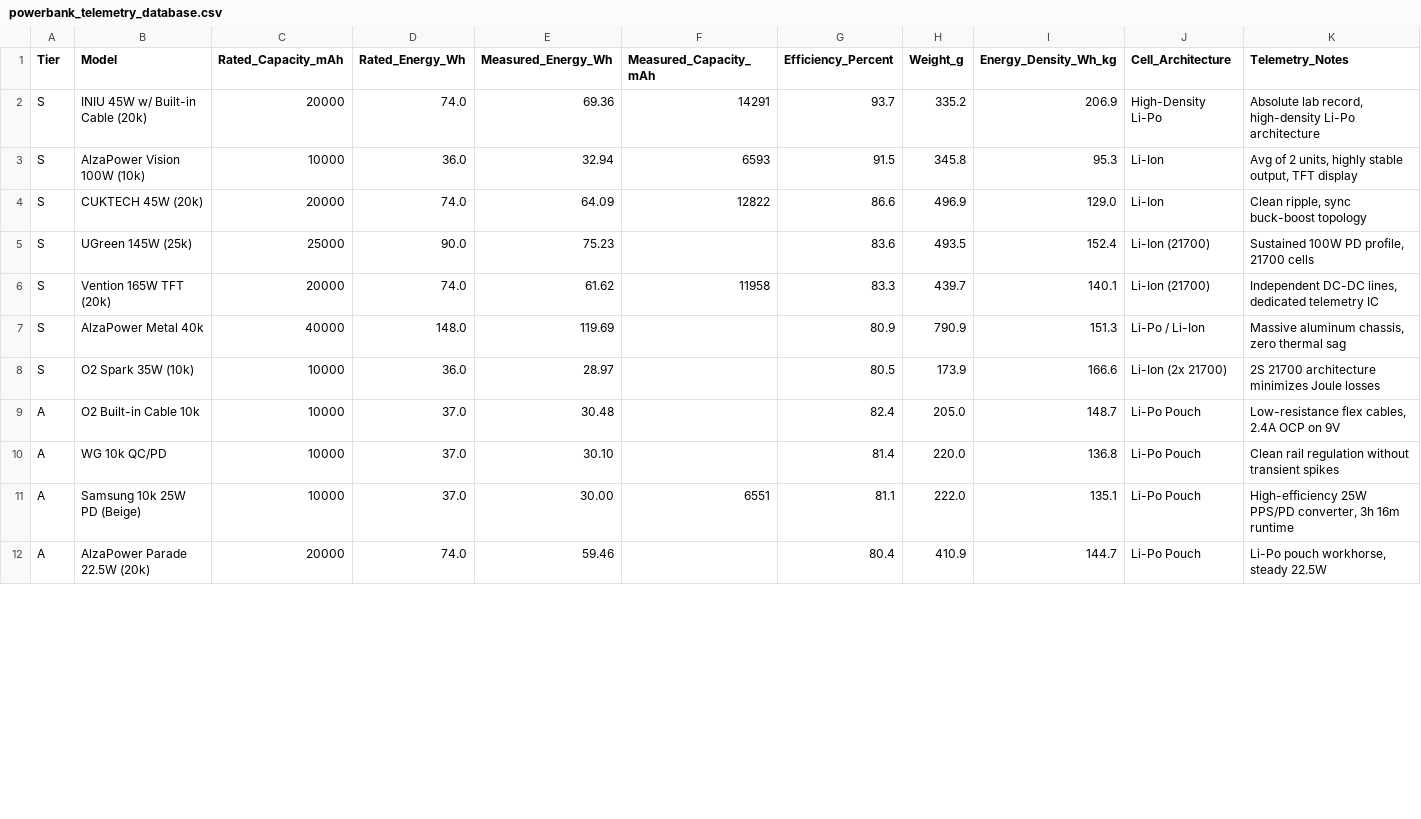
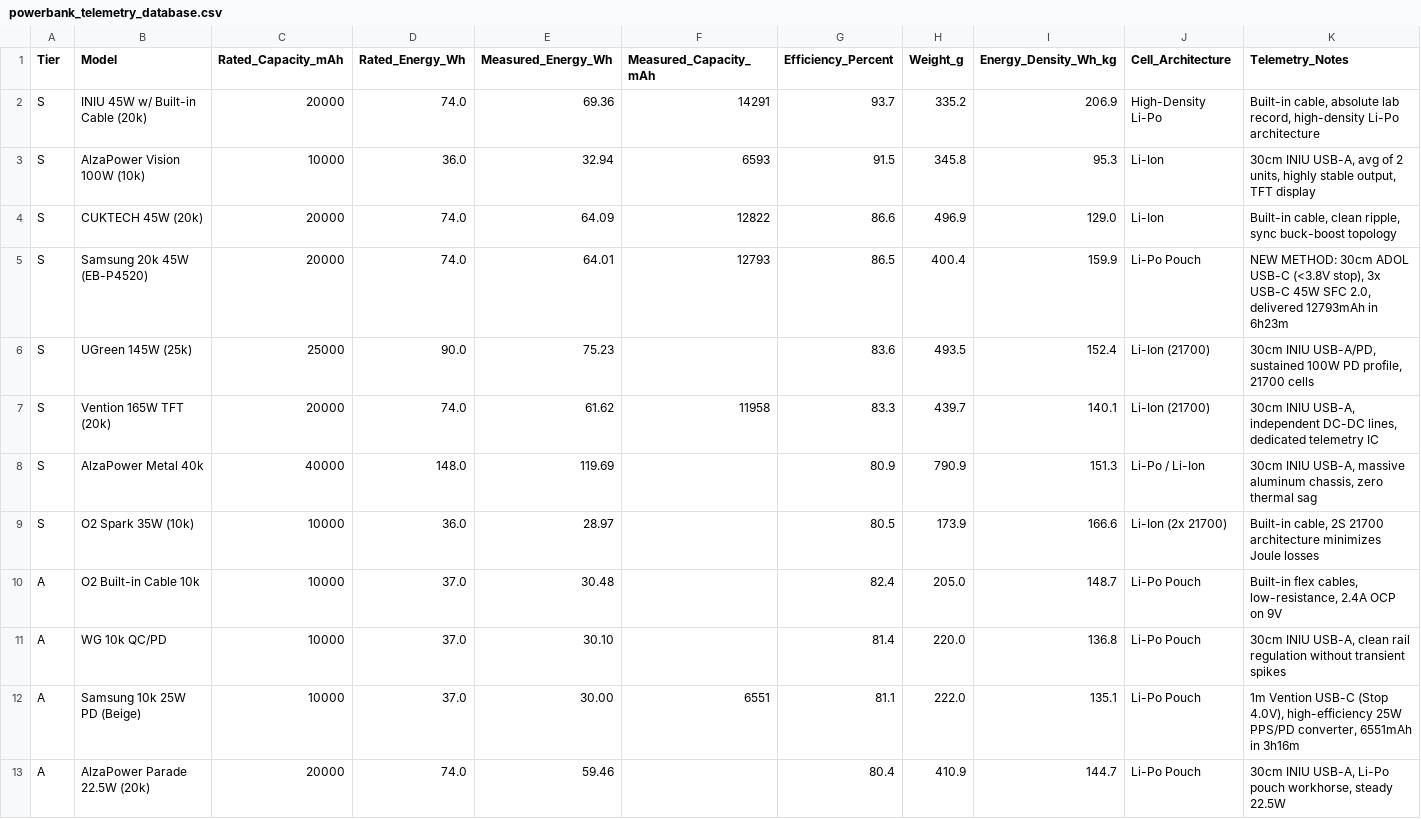
Before and after one commit to TomikBrumik/powerbank-telemetry-lab, a CSV file: powerbank_telemetry_database.csv, drawn as a sheet; only a part is shown; the diff covers the shown part only.

Commit message:
Update powerbank_telemetry_database.csv

```diff
--- a/powerbank_telemetry_database.csv
+++ b/powerbank_telemetry_database.csv
@@ -1,12 +1,13 @@
 Tier,Model,Rated_Capacity_mAh,Rated_Energy_Wh,Measured_Energy_Wh,Measured_Capacity_mAh,Efficiency_Percent,Weight_g,Energy_Density_Wh_kg,Cell_Architecture,Telemetry_Notes
-S,INIU 45W w/ Built-in Cable (20k),20000,74.0,69.36,14291,93.7,335.2,206.9,High-Density Li-Po,"Absolute lab record, high-density Li-Po architecture"
-S,AlzaPower Vision 100W (10k),10000,36.0,32.94,6593,91.5,345.8,95.3,Li-Ion,"Avg of 2 units, highly stable output, TFT display"
-S,CUKTECH 45W (20k),20000,74.0,64.09,12822,86.6,496.9,129.0,Li-Ion,"Clean ripple, sync buck-boost topology"
-S,UGreen 145W (25k),25000,90.0,75.23,,83.6,493.5,152.4,Li-Ion (21700),"Sustained 100W PD profile, 21700 cells"
-S,Vention 165W TFT (20k),20000,74.0,61.62,11958,83.3,439.7,140.1,Li-Ion (21700),"Independent DC-DC lines, dedicated telemetry IC"
-S,AlzaPower Metal 40k,40000,148.0,119.69,,80.9,790.9,151.3,Li-Po / Li-Ion,"Massive aluminum chassis, zero thermal sag"
-S,O2 Spark 35W (10k),10000,36.0,28.97,,80.5,173.9,166.6,Li-Ion (2x 21700),"2S 21700 architecture minimizes Joule losses"
-A,O2 Built-in Cable 10k,10000,37.0,30.48,,82.4,205.0,148.7,Li-Po Pouch,"Low-resistance flex cables, 2.4A OCP on 9V"
-A,WG 10k QC/PD,10000,37.0,30.10,,81.4,220.0,136.8,Li-Po Pouch,"Clean rail regulation without transient spikes"
-A,Samsung 10k 25W PD (Beige),10000,37.0,30.00,6551,81.1,222.0,135.1,Li-Po Pouch,"High-efficiency 25W PPS/PD converter, 3h 16m runtime"
-A,AlzaPower Parade 22.5W (20k),20000,74.0,59.46,,80.4,410.9,144.7,Li-Po Pouch,"Li-Po pouch workhorse, steady 22.5W"
+S,INIU 45W w/ Built-in Cable (20k),20000,74.0,69.36,14291,93.7,335.2,206.9,High-Density Li-Po,"Built-in cable, absolute lab record, high-density Li-Po architecture"
+S,AlzaPower Vision 100W (10k),10000,36.0,32.94,6593,91.5,345.8,95.3,Li-Ion,"30cm INIU USB-A, avg of 2 units, highly stable output, TFT display"
+S,CUKTECH 45W (20k),20000,74.0,64.09,12822,86.6,496.9,129.0,Li-Ion,"Built-in cable, clean ripple, sync buck-boost topology"
+S,Samsung 20k 45W (EB-P4520),20000,74.0,64.01,12793,86.5,400.4,159.9,Li-Po Pouch,"NEW METHOD: 30cm ADOL USB-C (<3.8V stop), 3x USB-C 45W SFC 2.0, delivered 12793mAh in 6h23m"
+S,UGreen 145W (25k),25000,90.0,75.23,,83.6,493.5,152.4,Li-Ion (21700),"30cm INIU USB-A/PD, sustained 100W PD profile, 21700 cells"
+S,Vention 165W TFT (20k),20000,74.0,61.62,11958,83.3,439.7,140.1,Li-Ion (21700),"30cm INIU USB-A, independent DC-DC lines, dedicated telemetry IC"
+S,AlzaPower Metal 40k,40000,148.0,119.69,,80.9,790.9,151.3,Li-Po / Li-Ion,"30cm INIU USB-A, massive aluminum chassis, zero thermal sag"
+S,O2 Spark 35W (10k),10000,36.0,28.97,,80.5,173.9,166.6,Li-Ion (2x 21700),"Built-in cable, 2S 21700 architecture minimizes Joule losses"
+A,O2 Built-in Cable 10k,10000,37.0,30.48,,82.4,205.0,148.7,Li-Po Pouch,"Built-in flex cables, low-resistance, 2.4A OCP on 9V"
+A,WG 10k QC/PD,10000,37.0,30.10,,81.4,220.0,136.8,Li-Po Pouch,"30cm INIU USB-A, clean rail regulation without transient spikes"
+A,Samsung 10k 25W PD (Beige),10000,37.0,30.00,6551,81.1,222.0,135.1,Li-Po Pouch,"1m Vention USB-C (Stop 4.0V), high-efficiency 25W PPS/PD converter, 6551mAh in 3h16m"
+A,AlzaPower Parade 22.5W (20k),20000,74.0,59.46,,80.4,410.9,144.7,Li-Po Pouch,"30cm INIU USB-A, Li-Po pouch workhorse, steady 22.5W"
```
Also changed, not shown: 1 removed row and 10 edited cells elsewhere in this file.
